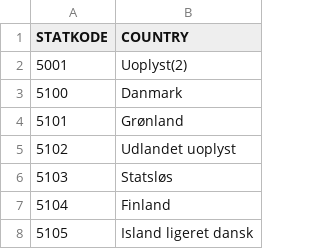
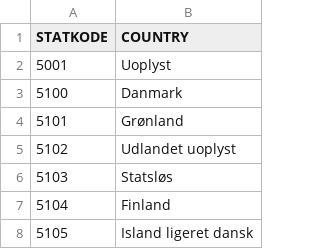
Before and after one commit to aripalli/CPH-data-analysis, a CSV file: Data/Statcode_decoder.csv, drawn as a sheet; only a part is shown.

```diff
--- a/Data/Statcode_decoder.csv
+++ b/Data/Statcode_decoder.csv
@@ -1,3 +1,3 @@
 STATKODE,COUNTRY
-5001,Uoplyst(2)
+5001,Uoplyst
 5100,Danmark
```
Also changed, not shown: 6 other files.
